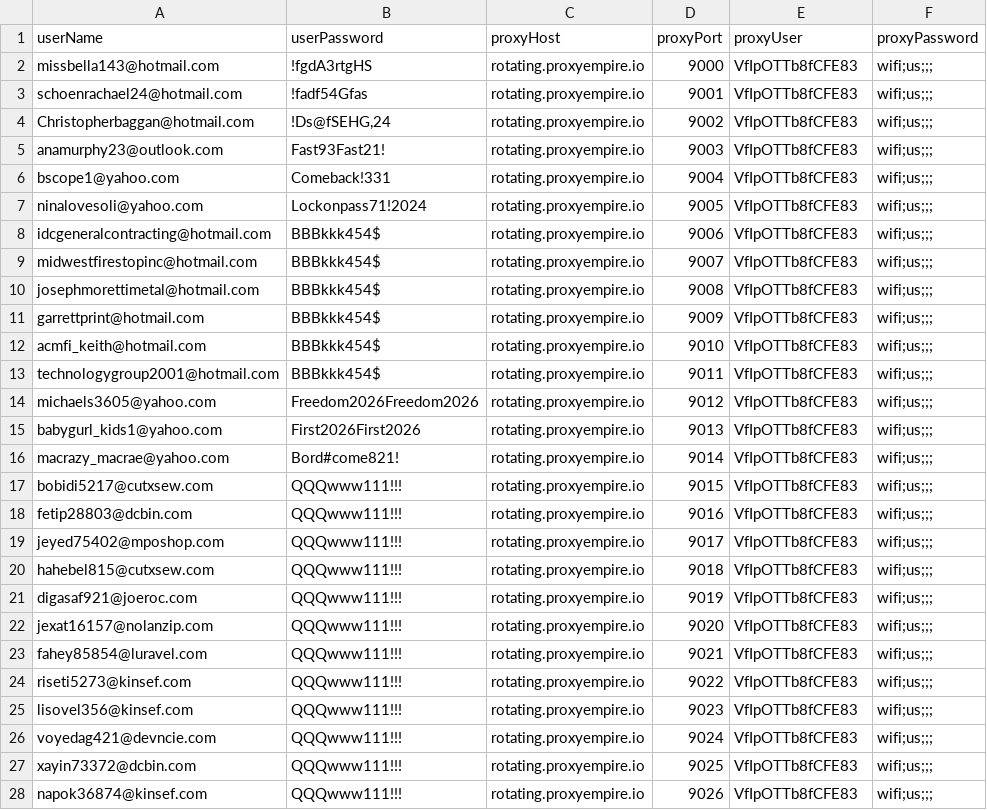
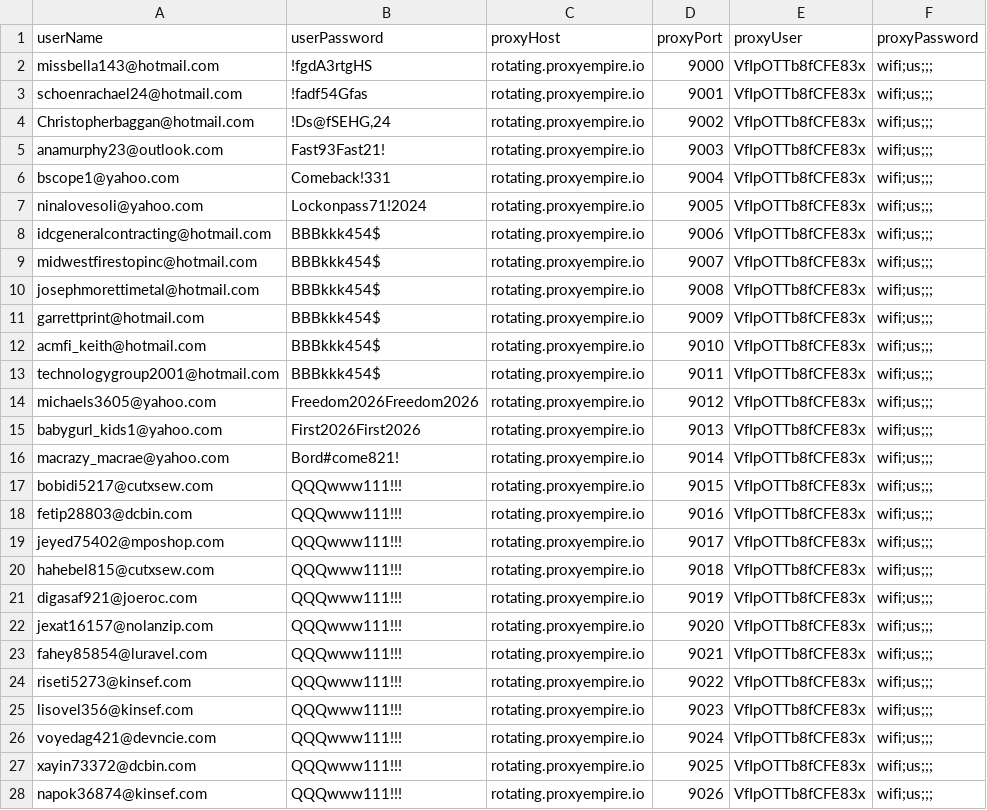
Before and after one commit to valexandrovich/cdp, a CSV file: config/oc_accs.csv, drawn as a sheet; only a part is shown; the diff covers the shown part only.

Commit message:
upd proxy v2_ocv

```diff
--- a/config/oc_accs.csv
+++ b/config/oc_accs.csv
@@ -1,28 +1,28 @@
 userName;userPassword;proxyHost;proxyPort;proxyUser;proxyPassword
-missbella143@hotmail.com;!fgdA3rtgHS;rotating.proxyempire.io;9000;VfIpOTTb8fCFE83;"wifi;us;;;"
-schoenrachael24@hotmail.com;!fadf54Gfas;rotating.proxyempire.io;9001;VfIpOTTb8fCFE83;"wifi;us;;;"
-Christopherbaggan@hotmail.com;!Ds@fSEHG,24;rotating.proxyempire.io;9002;VfIpOTTb8fCFE83;"wifi;us;;;"
-anamurphy23@outlook.com;Fast93Fast21!;rotating.proxyempire.io;9003;VfIpOTTb8fCFE83;"wifi;us;;;"
-bscope1@yahoo.com;Comeback!331;rotating.proxyempire.io;9004;VfIpOTTb8fCFE83;"wifi;us;;;"
-ninalovesoli@yahoo.com;Lockonpass71!2024;rotating.proxyempire.io;9005;VfIpOTTb8fCFE83;"wifi;us;;;"
-idcgeneralcontracting@hotmail.com;BBBkkk454$;rotating.proxyempire.io;9006;VfIpOTTb8fCFE83;"wifi;us;;;"
-midwestfirestopinc@hotmail.com;BBBkkk454$;rotating.proxyempire.io;9007;VfIpOTTb8fCFE83;"wifi;us;;;"
-josephmorettimetal@hotmail.com;BBBkkk454$;rotating.proxyempire.io;9008;VfIpOTTb8fCFE83;"wifi;us;;;"
-garrettprint@hotmail.com;BBBkkk454$;rotating.proxyempire.io;9009;VfIpOTTb8fCFE83;"wifi;us;;;"
-acmfi_keith@hotmail.com;BBBkkk454$;rotating.proxyempire.io;9010;VfIpOTTb8fCFE83;"wifi;us;;;"
-technologygroup2001@hotmail.com;BBBkkk454$;rotating.proxyempire.io;9011;VfIpOTTb8fCFE83;"wifi;us;;;"
-michaels3605@yahoo.com;Freedom2026Freedom2026;rotating.proxyempire.io;9012;VfIpOTTb8fCFE83;"wifi;us;;;"
-babygurl_kids1@yahoo.com;First2026First2026;rotating.proxyempire.io;9013;VfIpOTTb8fCFE83;"wifi;us;;;"
-macrazy_macrae@yahoo.com;Bord#come821!;rotating.proxyempire.io;9014;VfIpOTTb8fCFE83;"wifi;us;;;"
-bobidi5217@cutxsew.com;QQQwww111!!!;rotating.proxyempire.io;9015;VfIpOTTb8fCFE83;"wifi;us;;;"
-fetip28803@dcbin.com;QQQwww111!!!;rotating.proxyempire.io;9016;VfIpOTTb8fCFE83;"wifi;us;;;"
-jeyed75402@mposhop.com;QQQwww111!!!;rotating.proxyempire.io;9017;VfIpOTTb8fCFE83;"wifi;us;;;"
-hahebel815@cutxsew.com;QQQwww111!!!;rotating.proxyempire.io;9018;VfIpOTTb8fCFE83;"wifi;us;;;"
-digasaf921@joeroc.com;QQQwww111!!!;rotating.proxyempire.io;9019;VfIpOTTb8fCFE83;"wifi;us;;;"
-jexat16157@nolanzip.com;QQQwww111!!!;rotating.proxyempire.io;9020;VfIpOTTb8fCFE83;"wifi;us;;;"
-fahey85854@luravel.com;QQQwww111!!!;rotating.proxyempire.io;9021;VfIpOTTb8fCFE83;"wifi;us;;;"
-riseti5273@kinsef.com;QQQwww111!!!;rotating.proxyempire.io;9022;VfIpOTTb8fCFE83;"wifi;us;;;"
-lisovel356@kinsef.com;QQQwww111!!!;rotating.proxyempire.io;9023;VfIpOTTb8fCFE83;"wifi;us;;;"
-voyedag421@devncie.com;QQQwww111!!!;rotating.proxyempire.io;9024;VfIpOTTb8fCFE83;"wifi;us;;;"
-xayin73372@dcbin.com;QQQwww111!!!;rotating.proxyempire.io;9025;VfIpOTTb8fCFE83;"wifi;us;;;"
-napok36874@kinsef.com;QQQwww111!!!;rotating.proxyempire.io;9026;VfIpOTTb8fCFE83;"wifi;us;;;"
+missbella143@hotmail.com;!fgdA3rtgHS;rotating.proxyempire.io;9000;VfIpOTTb8fCFE83x;"wifi;us;;;"
+schoenrachael24@hotmail.com;!fadf54Gfas;rotating.proxyempire.io;9001;VfIpOTTb8fCFE83x;"wifi;us;;;"
+Christopherbaggan@hotmail.com;!Ds@fSEHG,24;rotating.proxyempire.io;9002;VfIpOTTb8fCFE83x;"wifi;us;;;"
+anamurphy23@outlook.com;Fast93Fast21!;rotating.proxyempire.io;9003;VfIpOTTb8fCFE83x;"wifi;us;;;"
+bscope1@yahoo.com;Comeback!331;rotating.proxyempire.io;9004;VfIpOTTb8fCFE83x;"wifi;us;;;"
+ninalovesoli@yahoo.com;Lockonpass71!2024;rotating.proxyempire.io;9005;VfIpOTTb8fCFE83x;"wifi;us;;;"
+idcgeneralcontracting@hotmail.com;BBBkkk454$;rotating.proxyempire.io;9006;VfIpOTTb8fCFE83x;"wifi;us;;;"
+midwestfirestopinc@hotmail.com;BBBkkk454$;rotating.proxyempire.io;9007;VfIpOTTb8fCFE83x;"wifi;us;;;"
+josephmorettimetal@hotmail.com;BBBkkk454$;rotating.proxyempire.io;9008;VfIpOTTb8fCFE83x;"wifi;us;;;"
+garrettprint@hotmail.com;BBBkkk454$;rotating.proxyempire.io;9009;VfIpOTTb8fCFE83x;"wifi;us;;;"
+acmfi_keith@hotmail.com;BBBkkk454$;rotating.proxyempire.io;9010;VfIpOTTb8fCFE83x;"wifi;us;;;"
+technologygroup2001@hotmail.com;BBBkkk454$;rotating.proxyempire.io;9011;VfIpOTTb8fCFE83x;"wifi;us;;;"
+michaels3605@yahoo.com;Freedom2026Freedom2026;rotating.proxyempire.io;9012;VfIpOTTb8fCFE83x;"wifi;us;;;"
+babygurl_kids1@yahoo.com;First2026First2026;rotating.proxyempire.io;9013;VfIpOTTb8fCFE83x;"wifi;us;;;"
+macrazy_macrae@yahoo.com;Bord#come821!;rotating.proxyempire.io;9014;VfIpOTTb8fCFE83x;"wifi;us;;;"
+bobidi5217@cutxsew.com;QQQwww111!!!;rotating.proxyempire.io;9015;VfIpOTTb8fCFE83x;"wifi;us;;;"
+fetip28803@dcbin.com;QQQwww111!!!;rotating.proxyempire.io;9016;VfIpOTTb8fCFE83x;"wifi;us;;;"
+jeyed75402@mposhop.com;QQQwww111!!!;rotating.proxyempire.io;9017;VfIpOTTb8fCFE83x;"wifi;us;;;"
+hahebel815@cutxsew.com;QQQwww111!!!;rotating.proxyempire.io;9018;VfIpOTTb8fCFE83x;"wifi;us;;;"
+digasaf921@joeroc.com;QQQwww111!!!;rotating.proxyempire.io;9019;VfIpOTTb8fCFE83x;"wifi;us;;;"
+jexat16157@nolanzip.com;QQQwww111!!!;rotating.proxyempire.io;9020;VfIpOTTb8fCFE83x;"wifi;us;;;"
+fahey85854@luravel.com;QQQwww111!!!;rotating.proxyempire.io;9021;VfIpOTTb8fCFE83x;"wifi;us;;;"
+riseti5273@kinsef.com;QQQwww111!!!;rotating.proxyempire.io;9022;VfIpOTTb8fCFE83x;"wifi;us;;;"
+lisovel356@kinsef.com;QQQwww111!!!;rotating.proxyempire.io;9023;VfIpOTTb8fCFE83x;"wifi;us;;;"
+voyedag421@devncie.com;QQQwww111!!!;rotating.proxyempire.io;9024;VfIpOTTb8fCFE83x;"wifi;us;;;"
+xayin73372@dcbin.com;QQQwww111!!!;rotating.proxyempire.io;9025;VfIpOTTb8fCFE83x;"wifi;us;;;"
+napok36874@kinsef.com;QQQwww111!!!;rotating.proxyempire.io;9026;VfIpOTTb8fCFE83x;"wifi;us;;;"
```
Also changed, not shown: 73 edited cells elsewhere in this file.
